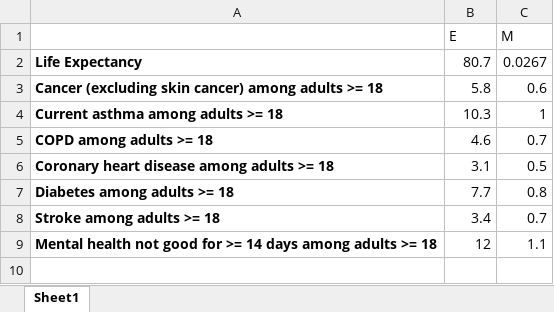
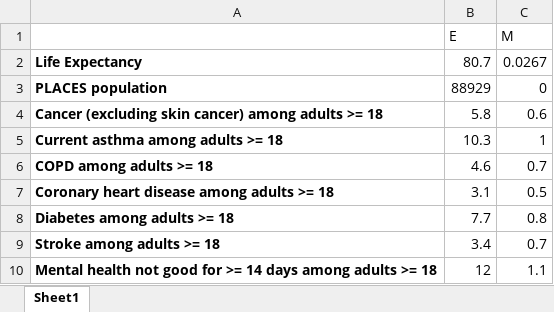
Before and after one commit to Conservation-Law-Foundation/healthscore, an Excel workbook: MA_DATA.xlsx, sheet Sheet1, drawn as a sheet; values as stored, in another font and other column widths than the file's, no borders; the diff names each change by its address in the sheet, - before the commit and + after, or states it on an @@ line.

```diff
--- a/MA_DATA.xlsx (sheet Sheet1)
+++ b/MA_DATA.xlsx (sheet Sheet1)
+row 3: PLACES population | 88929 | 0
```
Also changed, not shown: Holbrook actionables.xlsx, Holbrook.xlsx, 21 other files.
